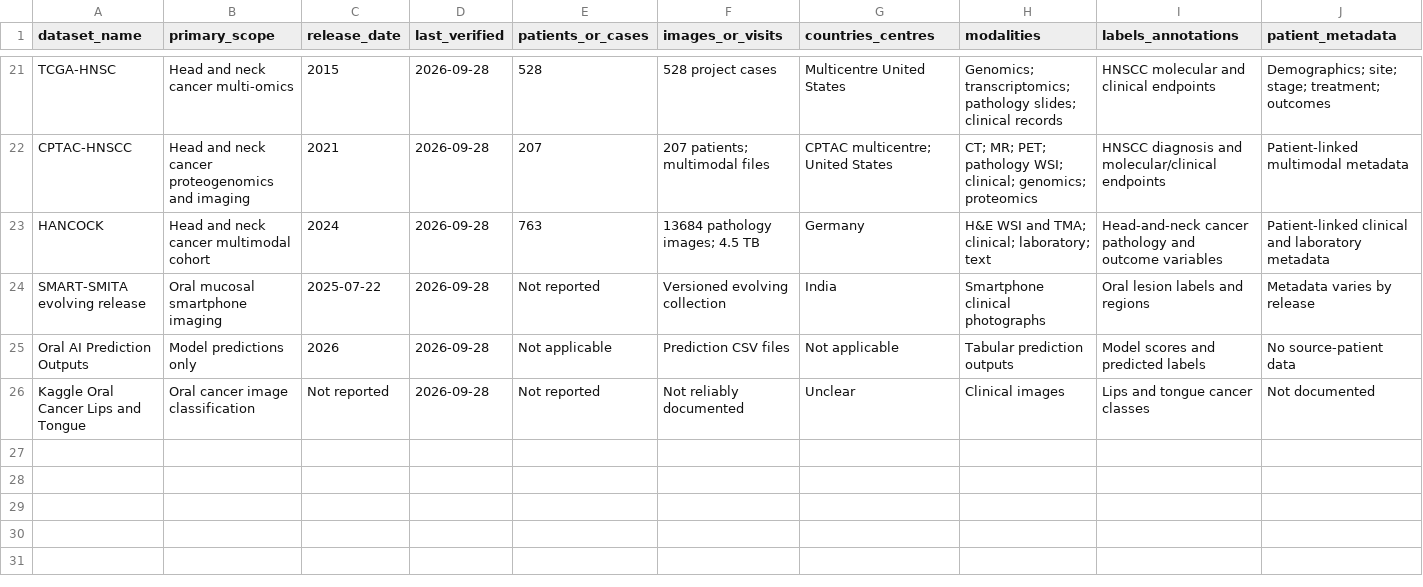
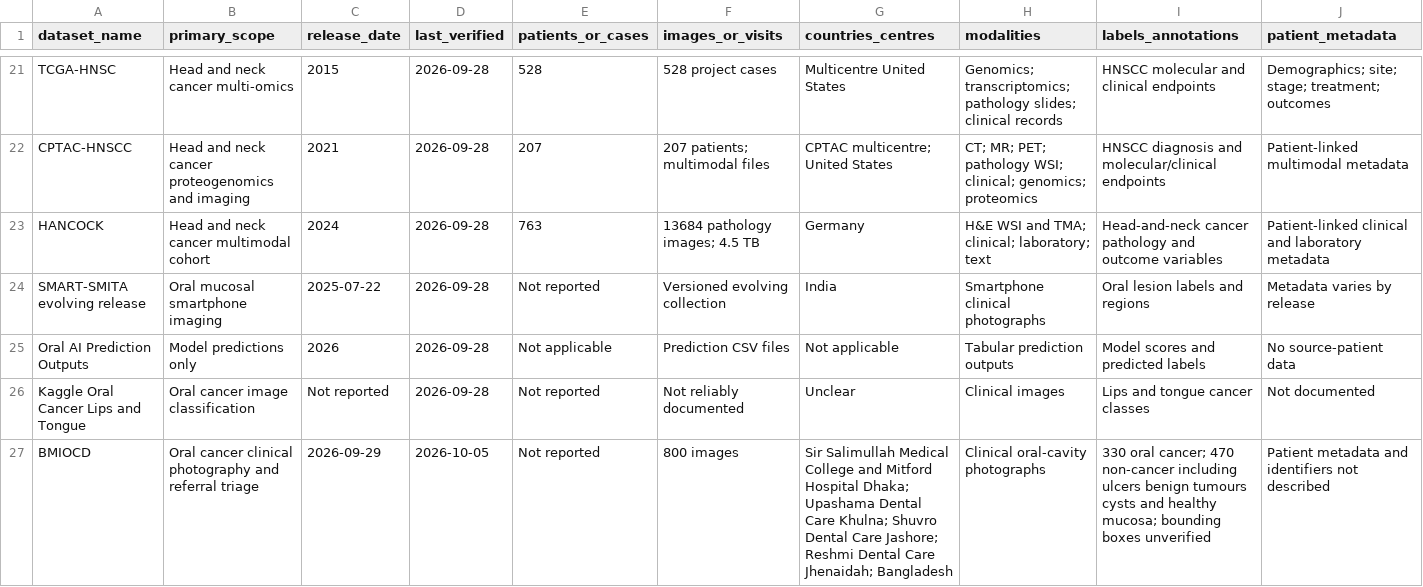
Before and after one commit to dr-lamia/oral-medicine-ai-datasets, a CSV file: datasets.csv, drawn as a sheet; only a part is shown, gaps mark what is left out; rows hold the shown columns only; the diff names each change by its address in the sheet, - before the commit and + after, or states it on an @@ line.

Commit message:
Catalogue original BMIOCD oral cancer photographs

```diff
--- a/datasets.csv
+++ b/datasets.csv
+row 27: BMIOCD | Oral cancer clinical photography and referral triage | 2026-09-29 | 2026-10-05 | Not reported | 800 images | Sir Salimullah Medical College and Mitford Hospital Dhaka; Upashama Dental Care Khulna; Shuvro Dental Care Jashore; Reshmi Dental Care Jhenaidah; Bangladesh | Clinical oral-cavity photographs | 330 oral cancer; 470 non-cancer including ulcers benign tumours cysts and healthy mucosa; bounding boxes unverified | Patient metadata and identifiers not described
```
